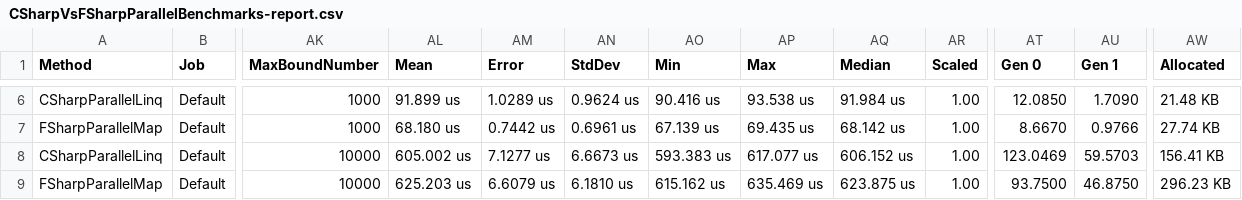
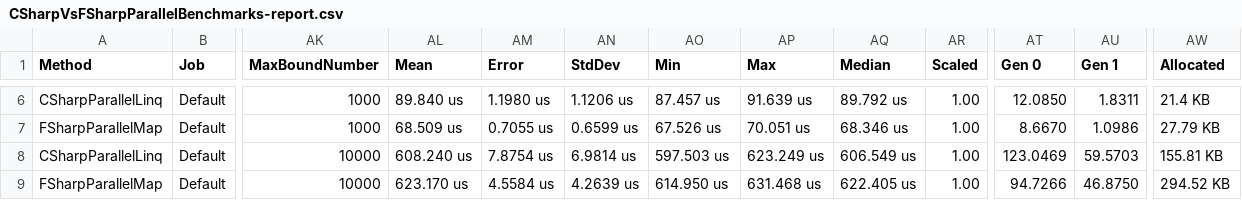
Before and after one commit to essic/prez-benchmartdotnet, a CSV file: demo/battle-four-results/results/CSharpVsFSharpParallelBenchmarks-report.csv, drawn as a sheet; only a part is shown, gaps mark what is left out; the diff covers the shown part only; the diff names each change by its address in the sheet, - before the commit and + after, or states it on an @@ line.

```diff
--- a/demo/battle-four-results/results/CSharpVsFSharpParallelBenchmarks-report.csv
+++ b/demo/battle-four-results/results/CSharpVsFSharpParallelBenchmarks-report.csv
-AL6 (Mean): 91.899 us
+AL6 (Mean): 89.840 us
-AM6 (Error): 1.0289 us
+AM6 (Error): 1.1980 us
-AN6 (StdDev): 0.9624 us
+AN6 (StdDev): 1.1206 us
-AO6 (Min): 90.416 us
+AO6 (Min): 87.457 us
-AP6 (Max): 93.538 us
+AP6 (Max): 91.639 us
-AQ6 (Median): 91.984 us
+AQ6 (Median): 89.792 us
-AU6 (Gen 1): 1.7090
+AU6 (Gen 1): 1.8311
-AW6 (Allocated): 21.48 KB
+AW6 (Allocated): 21.4 KB
-AL7 (Mean): 68.180 us
+AL7 (Mean): 68.509 us
-AM7 (Error): 0.7442 us
+AM7 (Error): 0.7055 us
-AN7 (StdDev): 0.6961 us
+AN7 (StdDev): 0.6599 us
-AO7 (Min): 67.139 us
+AO7 (Min): 67.526 us
-AP7 (Max): 69.435 us
+AP7 (Max): 70.051 us
-AQ7 (Median): 68.142 us
+AQ7 (Median): 68.346 us
-AU7 (Gen 1): 0.9766
+AU7 (Gen 1): 1.0986
-AW7 (Allocated): 27.74 KB
+AW7 (Allocated): 27.79 KB
-AL8 (Mean): 605.002 us
+AL8 (Mean): 608.240 us
-AM8 (Error): 7.1277 us
+AM8 (Error): 7.8754 us
-AN8 (StdDev): 6.6673 us
+AN8 (StdDev): 6.9814 us
-AO8 (Min): 593.383 us
+AO8 (Min): 597.503 us
-AP8 (Max): 617.077 us
+AP8 (Max): 623.249 us
-AQ8 (Median): 606.152 us
+AQ8 (Median): 606.549 us
-AW8 (Allocated): 156.41 KB
+AW8 (Allocated): 155.81 KB
-AL9 (Mean): 625.203 us
+AL9 (Mean): 623.170 us
-AM9 (Error): 6.6079 us
+AM9 (Error): 4.5584 us
-AN9 (StdDev): 6.1810 us
+AN9 (StdDev): 4.2639 us
-AO9 (Min): 615.162 us
+AO9 (Min): 614.950 us
-AP9 (Max): 635.469 us
+AP9 (Max): 631.468 us
-AQ9 (Median): 623.875 us
+AQ9 (Median): 622.405 us
-AT9 (Gen 0): 93.7500
+AT9 (Gen 0): 94.7266
-AW9 (Allocated): 296.23 KB
+AW9 (Allocated): 294.52 KB
```
Also changed, not shown: 65 edited cells elsewhere in this file, 2 other files.
